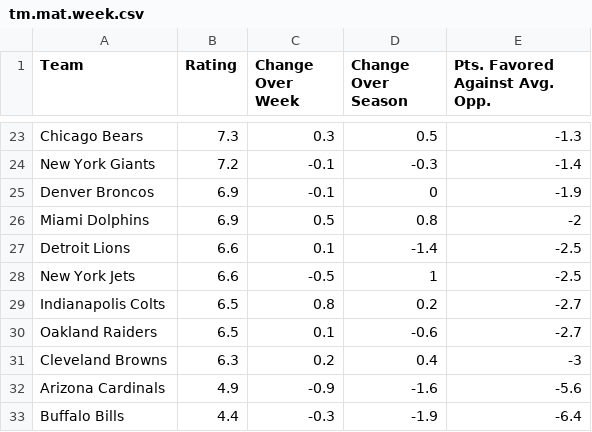
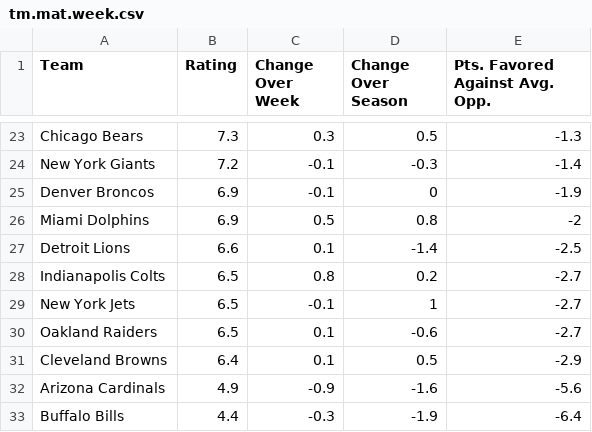
Before and after one commit to tvbassine/tom-nfl-project, a CSV file: tm.mat.week.csv, drawn as a sheet; only a part is shown, gaps mark what is left out.

Commit message:
Add files via upload

```diff
--- a/tm.mat.week.csv
+++ b/tm.mat.week.csv
@@ -27,6 +27,6 @@
 "Detroit Lions",6.6,0.1,-1.4,-2.5
-"New York Jets",6.6,-0.5,1,-2.5
 "Indianapolis Colts",6.5,0.8,0.2,-2.7
+"New York Jets",6.5,-0.1,1,-2.7
 "Oakland Raiders",6.5,0.1,-0.6,-2.7
-"Cleveland Browns",6.3,0.2,0.4,-3
+"Cleveland Browns",6.4,0.1,0.5,-2.9
 "Arizona Cardinals",4.9,-0.9,-1.6,-5.6
```
